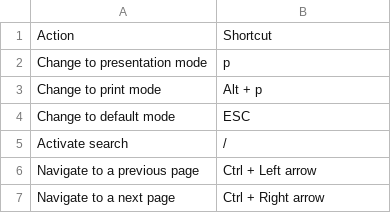
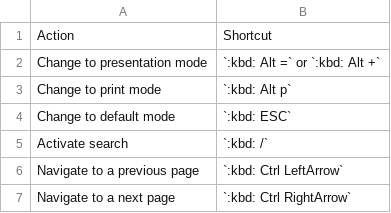
Before and after one commit to testingisdocumenting/znai, a CSV file: znai-docs/znai/flow/shortcuts.csv, drawn as a sheet.

Commit message:
new shortcut for presentation mode

```diff
--- a/znai-docs/znai/flow/shortcuts.csv
+++ b/znai-docs/znai/flow/shortcuts.csv
@@ -1,7 +1,7 @@
 Action, Shortcut
-Change to presentation mode, p
-Change to print mode, Alt + p
-Change to default mode, ESC
-Activate search, /
-Navigate to a previous page, Ctrl + Left arrow
-Navigate to a next page, Ctrl + Right arrow
+Change to presentation mode, `:kbd: Alt =` or `:kbd: Alt +`
+Change to print mode, `:kbd: Alt p`
+Change to default mode, `:kbd: ESC`
+Activate search, `:kbd: /`
+Navigate to a previous page, `:kbd: Ctrl LeftArrow`
+Navigate to a next page, `:kbd: Ctrl RightArrow`
```
Also changed, not shown: 1 other file.
